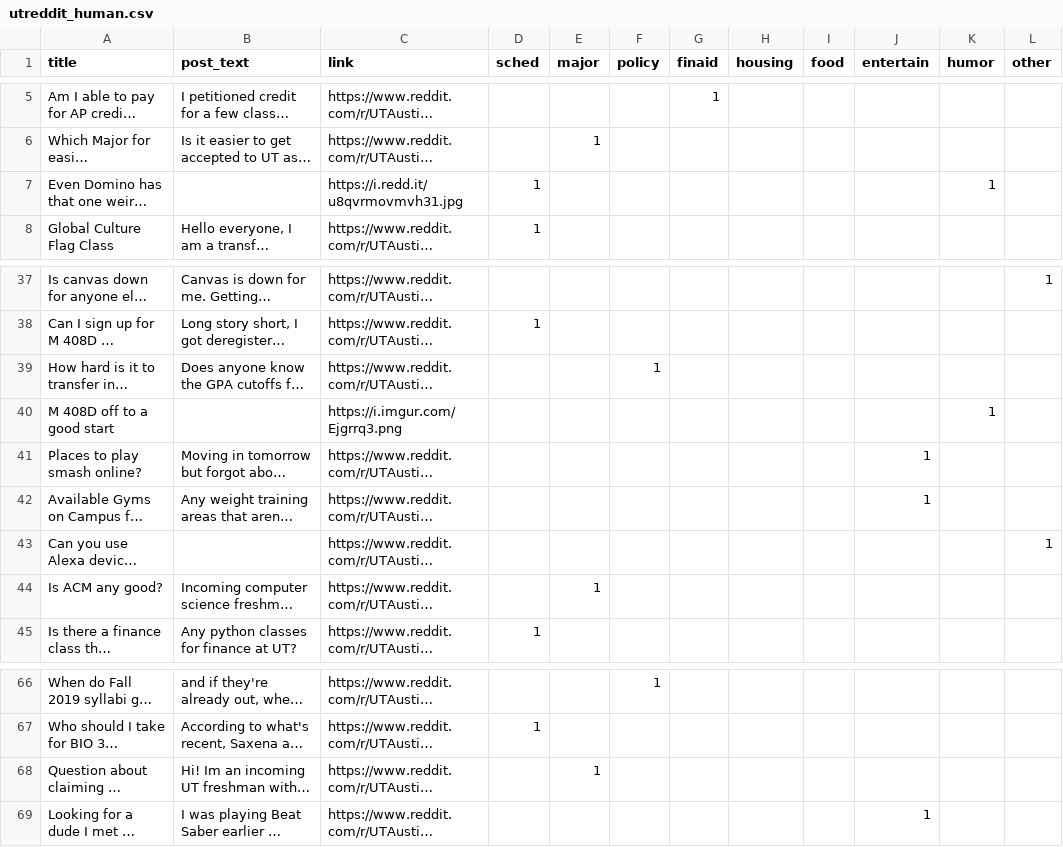
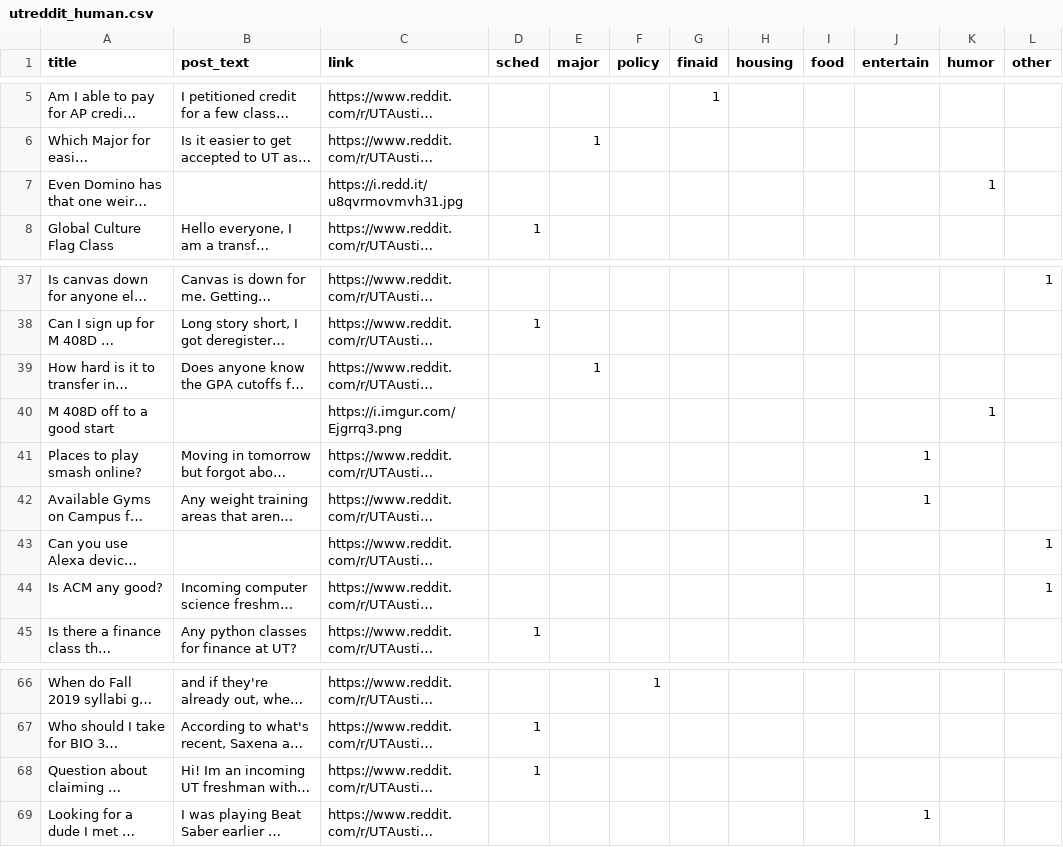
Before and after one commit to apg2275/NLP, a CSV file: datasets/datasets/utreddit_human.csv, drawn as a sheet; only a part is shown, gaps mark what is left out; long unchanged cells end in …; the diff names each change by its address in the sheet, - before the commit and + after, or states it on an @@ line.

Commit message:
Fixed errors in UT Reddit human label classifications.
Added coding schema assignment with comments on code.

```diff
--- a/datasets/datasets/utreddit_human.csv
+++ b/datasets/datasets/utreddit_human.csv
-D7 (sched): 1
+D7 (sched): (empty)
-E39 (major): (empty)
+E39 (major): 1
-F39 (policy): 1
+F39 (policy): (empty)
-E44 (major): 1
+E44 (major): (empty)
-L44 (other): (empty)
+L44 (other): 1
-D68 (sched): (empty)
+D68 (sched): 1
-E68 (major): 1
+E68 (major): (empty)
```
Also changed, not shown: 1 other file.
